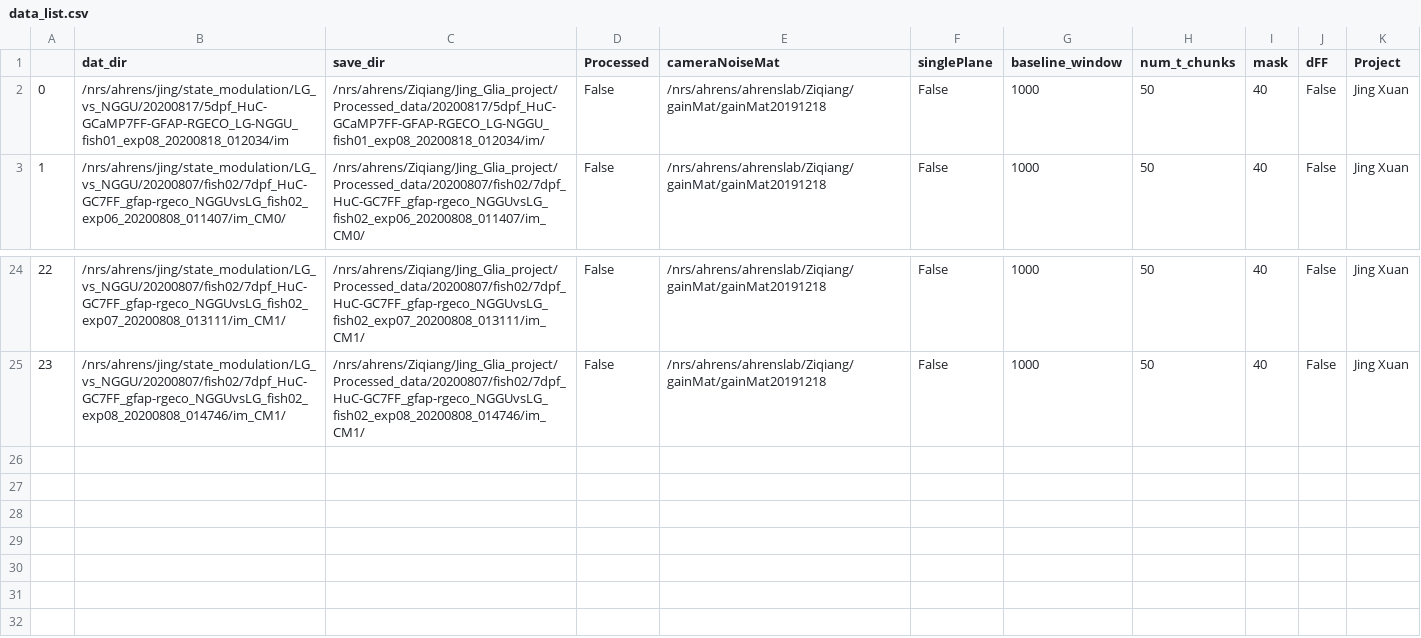
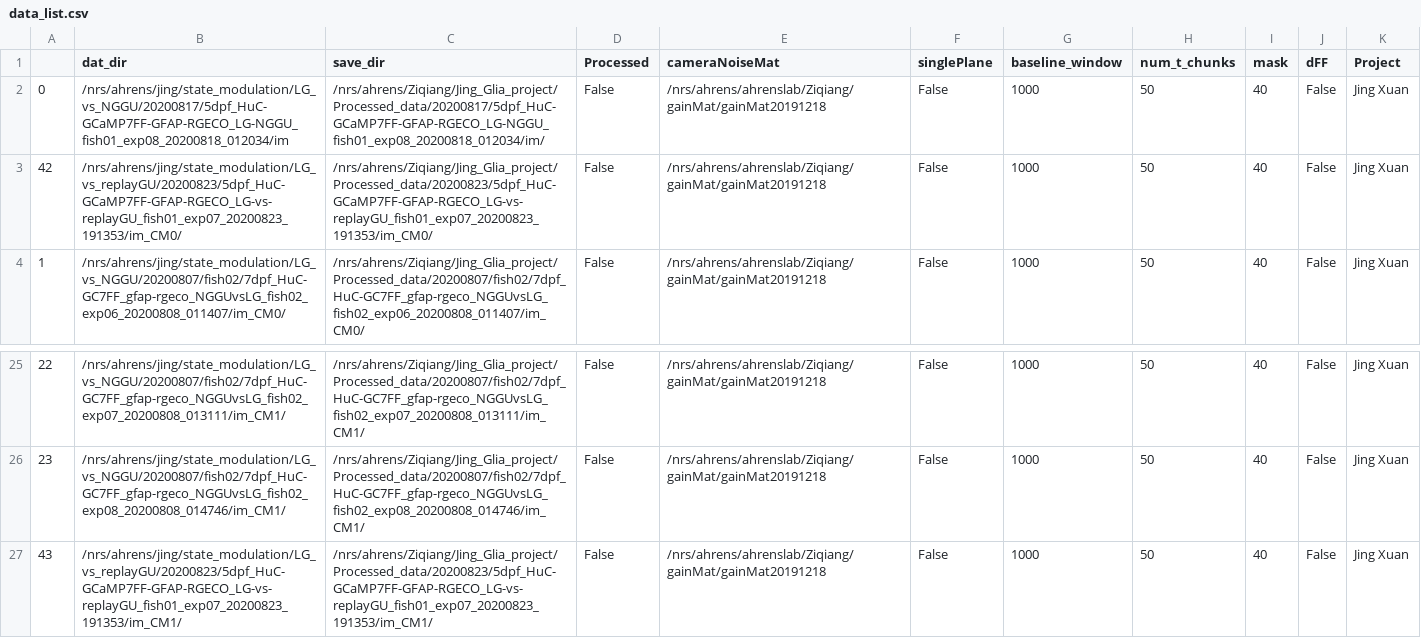
Before and after one commit to zqwei/Ahrenslab_data_processing, a CSV file: data_list.csv, drawn as a sheet; only a part is shown, gaps mark what is left out; the diff names each change by its address in the sheet, - before the commit and + after, or states it on an @@ line.

Commit message:
Update data_list.csv

```diff
--- a/data_list.csv
+++ b/data_list.csv
+row 3: 42 | /nrs/ahrens/jing/state_modulation/LG_vs_replayGU/20200823/5dpf_HuC-GCaMP7FF-GFAP-RGECO_LG-vs-replayGU_fish01_exp07_20200823_191353/im_CM0/ | /nrs/ahrens/Ziqiang/Jing_Glia_project/Processed_data/20200823/5dpf_HuC-GCaMP7FF-GFAP-RGECO_LG-vs-replayGU_fish01_exp07_20200823_191353/im_CM0/ | False | /nrs/ahrens/ahrenslab/Ziqiang/gainMat/gainMat20191218 | False | 1000 | 50 | 40 | False | Jing Xuan
+row 27: 43 | /nrs/ahrens/jing/state_modulation/LG_vs_replayGU/20200823/5dpf_HuC-GCaMP7FF-GFAP-RGECO_LG-vs-replayGU_fish01_exp07_20200823_191353/im_CM1/ | /nrs/ahrens/Ziqiang/Jing_Glia_project/Processed_data/20200823/5dpf_HuC-GCaMP7FF-GFAP-RGECO_LG-vs-replayGU_fish01_exp07_20200823_191353/im_CM1/ | False | /nrs/ahrens/ahrenslab/Ziqiang/gainMat/gainMat20191218 | False | 1000 | 50 | 40 | False | Jing Xuan
```
